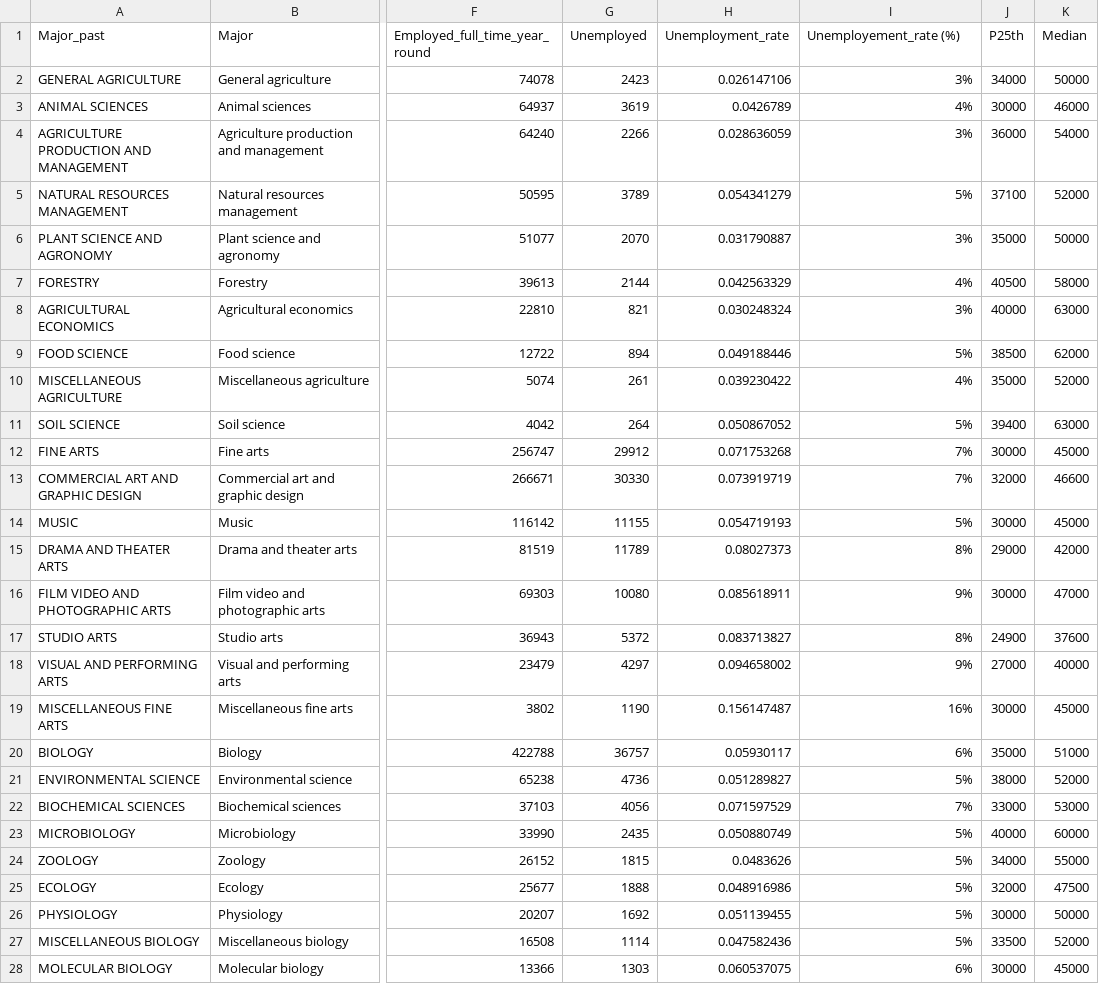
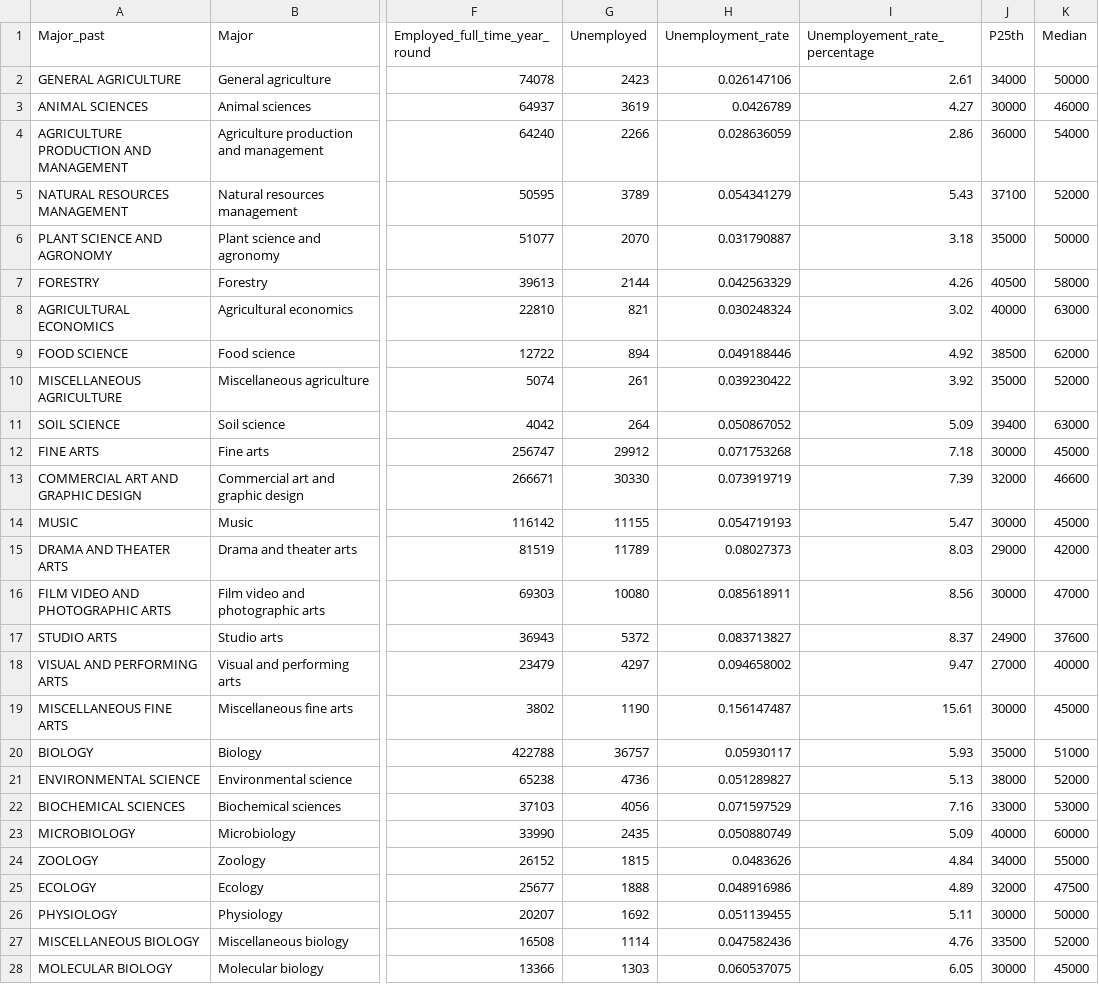
Before and after one commit to isaguimet/CPSC583-infoViz, a CSV file: project_handin4_interaction/EconomicValueCollegeMajors.csv, drawn as a sheet; only a part is shown, gaps mark what is left out; the diff covers the shown part only; the diff names each change by its address in the sheet, - before the commit and + after, or states it on an @@ line.

Commit message:
Add graph for unemployment rate

```diff
--- a/project_handin4_interaction/EconomicValueCollegeMajors.csv
+++ b/project_handin4_interaction/EconomicValueCollegeMajors.csv
-I1: Unemployement_rate (%)
+I1: Unemployement_rate_percentage
-I2 (Unemployement_rate_percentage): 3%
+I2 (Unemployement_rate_percentage): 2.61
-I3 (Unemployement_rate_percentage): 4%
+I3 (Unemployement_rate_percentage): 4.27
-I4 (Unemployement_rate_percentage): 3%
+I4 (Unemployement_rate_percentage): 2.86
-I5 (Unemployement_rate_percentage): 5%
+I5 (Unemployement_rate_percentage): 5.43
-I6 (Unemployement_rate_percentage): 3%
+I6 (Unemployement_rate_percentage): 3.18
-I7 (Unemployement_rate_percentage): 4%
+I7 (Unemployement_rate_percentage): 4.26
-I8 (Unemployement_rate_percentage): 3%
+I8 (Unemployement_rate_percentage): 3.02
-I9 (Unemployement_rate_percentage): 5%
+I9 (Unemployement_rate_percentage): 4.92
-I10 (Unemployement_rate_percentage): 4%
+I10 (Unemployement_rate_percentage): 3.92
-I11 (Unemployement_rate_percentage): 5%
+I11 (Unemployement_rate_percentage): 5.09
-I12 (Unemployement_rate_percentage): 7%
+I12 (Unemployement_rate_percentage): 7.18
-I13 (Unemployement_rate_percentage): 7%
+I13 (Unemployement_rate_percentage): 7.39
-I14 (Unemployement_rate_percentage): 5%
+I14 (Unemployement_rate_percentage): 5.47
-I15 (Unemployement_rate_percentage): 8%
+I15 (Unemployement_rate_percentage): 8.03
-I16 (Unemployement_rate_percentage): 9%
+I16 (Unemployement_rate_percentage): 8.56
-I17 (Unemployement_rate_percentage): 8%
+I17 (Unemployement_rate_percentage): 8.37
-I18 (Unemployement_rate_percentage): 9%
+I18 (Unemployement_rate_percentage): 9.47
-I19 (Unemployement_rate_percentage): 16%
+I19 (Unemployement_rate_percentage): 15.61
-I20 (Unemployement_rate_percentage): 6%
+I20 (Unemployement_rate_percentage): 5.93
-I21 (Unemployement_rate_percentage): 5%
+I21 (Unemployement_rate_percentage): 5.13
-I22 (Unemployement_rate_percentage): 7%
+I22 (Unemployement_rate_percentage): 7.16
-I23 (Unemployement_rate_percentage): 5%
+I23 (Unemployement_rate_percentage): 5.09
-I24 (Unemployement_rate_percentage): 5%
+I24 (Unemployement_rate_percentage): 4.84
-I25 (Unemployement_rate_percentage): 5%
+I25 (Unemployement_rate_percentage): 4.89
-I26 (Unemployement_rate_percentage): 5%
+I26 (Unemployement_rate_percentage): 5.11
-I27 (Unemployement_rate_percentage): 5%
+I27 (Unemployement_rate_percentage): 4.76
-I28 (Unemployement_rate_percentage): 6%
+I28 (Unemployement_rate_percentage): 6.05
```
Also changed, not shown: 146 edited cells elsewhere in this file, 2 other files.
